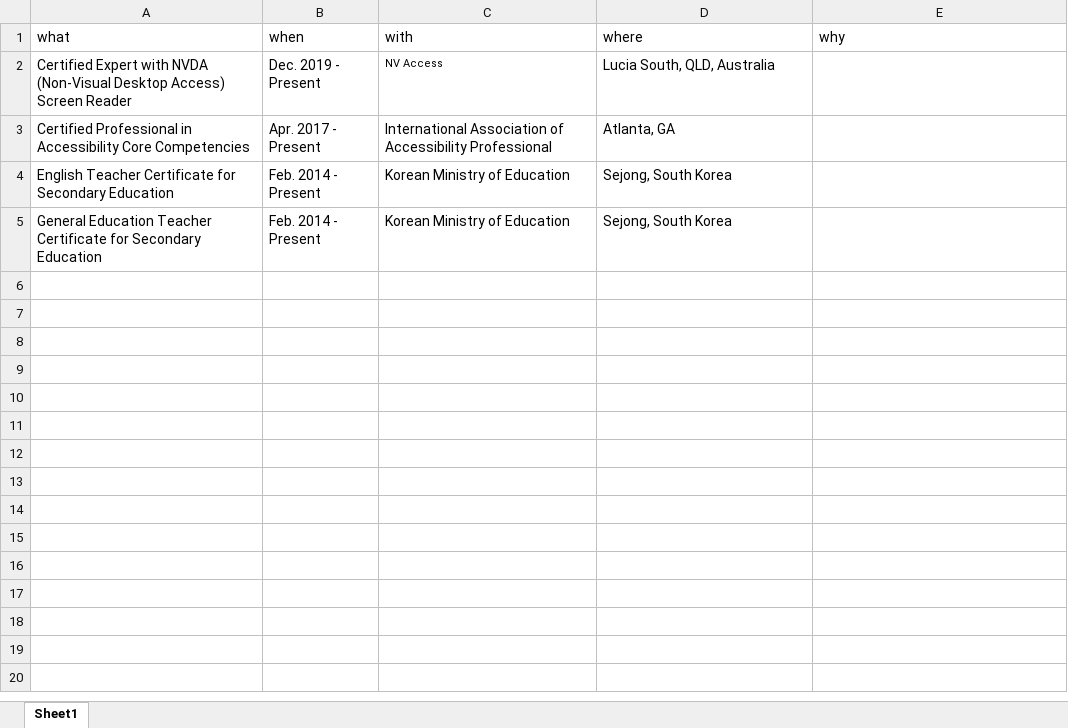
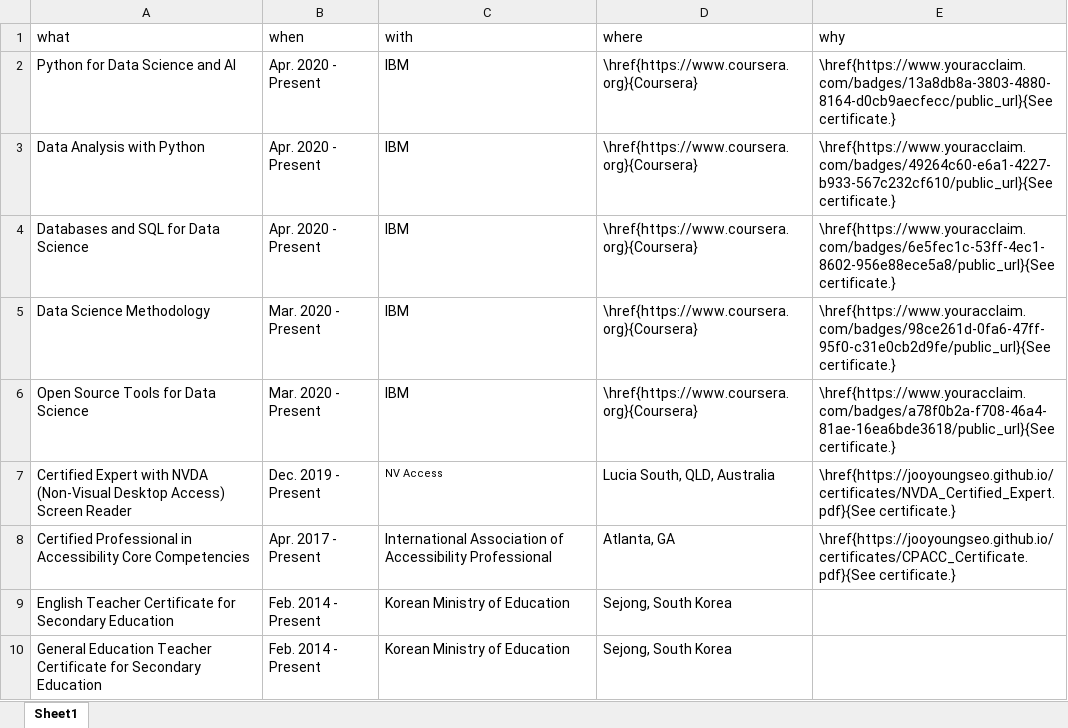
Before and after one commit to jooyoungseo/jy_CV, an Excel workbook: data/certificate.xlsx, sheet Sheet1, drawn as a sheet; values as stored, in another font and other column widths than the file's, no borders; addresses are those after the commit; the diff names each change by its address in the sheet, - before the commit and + after, or states it on an @@ line.

```diff
--- a/data/certificate.xlsx (sheet Sheet1)
+++ b/data/certificate.xlsx (sheet Sheet1)
+row 2: Python for Data Science and AI | Apr. 2020 - Present | IBM | \href{https://www.coursera.org}{Coursera} | \href{https://www.youracclaim.com/badges/13a8db8a-3803-4880-8164-d0cb9aecfecc/public_url}{See certificate.}
+row 3: Data Analysis with Python | Apr. 2020 - Present | IBM | \href{https://www.coursera.org}{Coursera} | \href{https://www.youracclaim.com/badges/49264c60-e6a1-4227-b933-567c232cf610/public_url}{See certificate.}
+row 4: Databases and SQL for Data Science | Apr. 2020 - Present | IBM | \href{https://www.coursera.org}{Coursera} | \href{https://www.youracclaim.com/badges/6e5fec1c-53ff-4ec1-8602-956e88ece5a8/public_url}{See certificate.}
+row 5: Data Science Methodology | Mar. 2020 - Present | IBM | \href{https://www.coursera.org}{Coursera} | \href{https://www.youracclaim.com/badges/98ce261d-0fa6-47ff-95f0-c31e0cb2d9fe/public_url}{See certificate.}
+row 6: Open Source Tools for Data Science | Mar. 2020 - Present | IBM | \href{https://www.coursera.org}{Coursera} | \href{https://www.youracclaim.com/badges/a78f0b2a-f708-46a4-81ae-16ea6bde3618/public_url}{See certificate.}
-E7 (why): (empty)
+E7 (why): \href{https://jooyoungseo.github.io/certificates/NVDA_Certified_Expert.pdf}{See certificate.}
-E8 (why): (empty)
+E8 (why): \href{https://jooyoungseo.github.io/certificates/CPACC_Certificate.pdf}{See certificate.}
```
Also changed, not shown: 3 other files.
